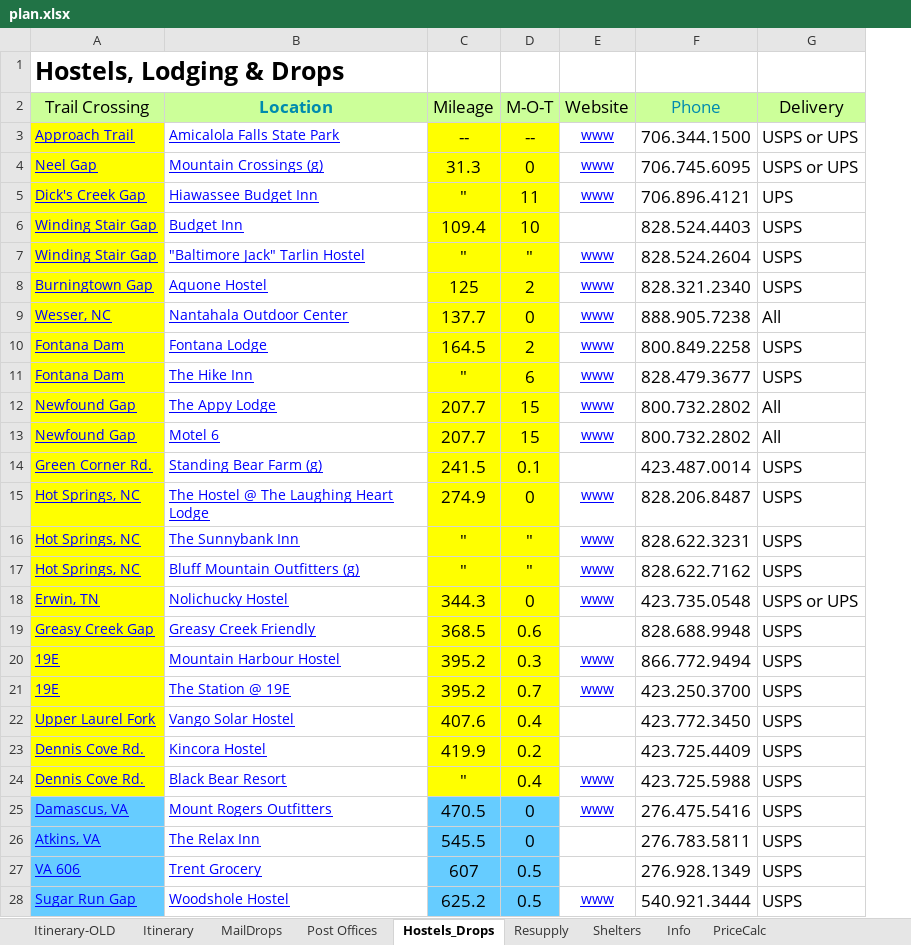
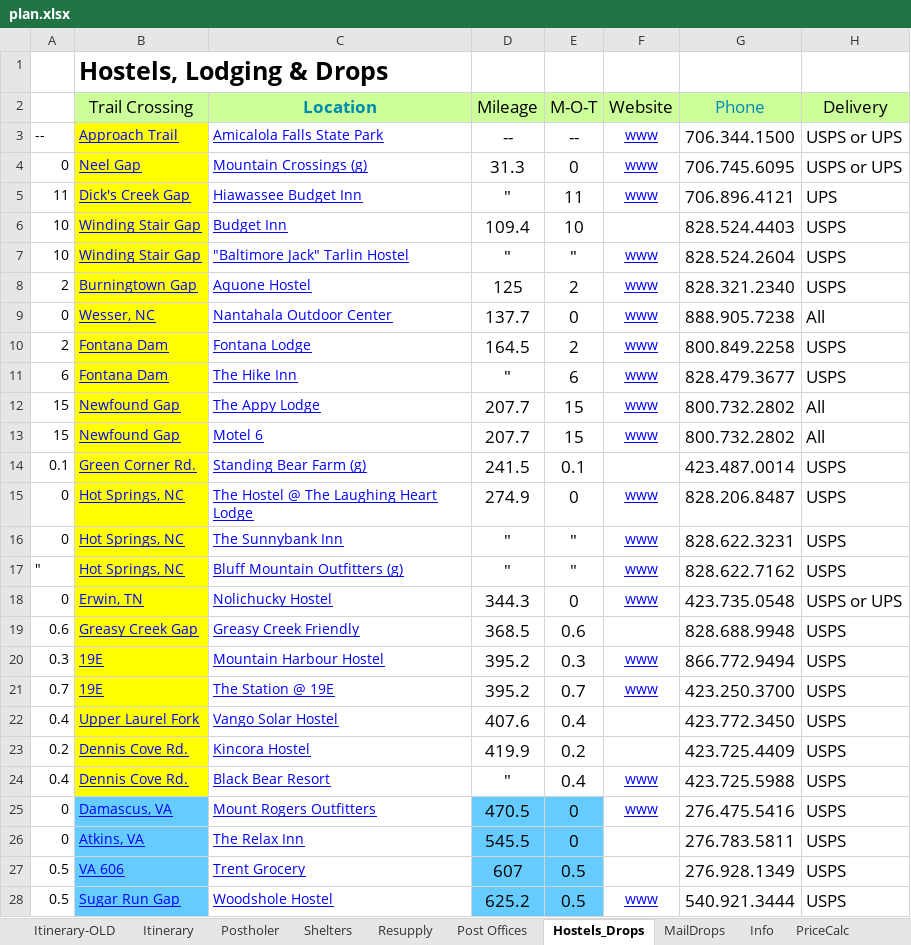
Before and after one commit to dpsmith005/backpacking, an Excel workbook: AT/plan.xlsx, sheet Hostels_Drops, drawn as a sheet; only a part is shown; values as stored, in another font and other column widths than the file's, no borders; conditional formats not drawn; addresses are those after the commit; the diff covers the shown part only; the diff names each change by its address in the sheet, - before the commit and + after, or states it on an @@ line.

```diff
--- a/AT/plan.xlsx (sheet Hostels_Drops)
+++ b/AT/plan.xlsx (sheet Hostels_Drops)
+sheet tab: Postholer
@@ sheet tab order changed: Itinerary-OLD | Itinerary | Postholer | Shelters | Resupply | Post Offices | Hostels_Drops | MailDrops | Info | PriceCalc @@
+column A, rows 3-28: -- | 0 | 11 | 10 | 10 | 2 | 0 | 2 | 6 | 15 | 15 | 0.1 | 0 | 0 | " | 0 | 0.6 | 0.3 | 0.7 | 0.4 | 0.2 | 0.4 | 0 | 0 | 0.5 | 0.5
-D3:E24 fill: #FFFF00
+D3:E24 fill: none
```
Also changed, not shown: 4 added rows elsewhere in this sheet, sheet Resupply, sheet Post Offices, sheet Itinerary, sheet Shelters, AT/GearListNew.xlsx, AT/Materials.xlsx, 1 other file.
